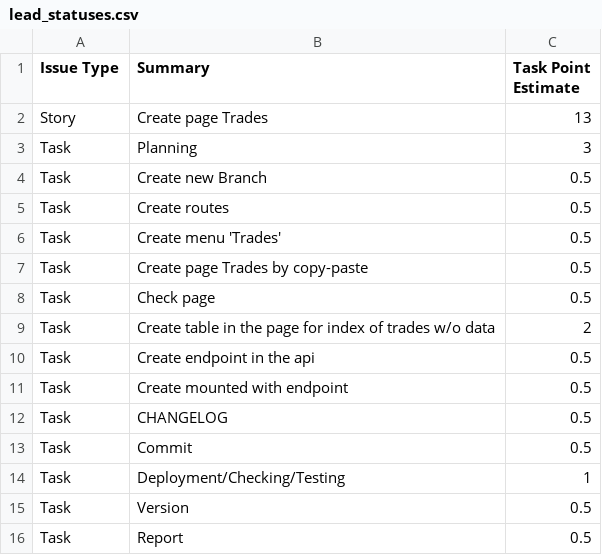
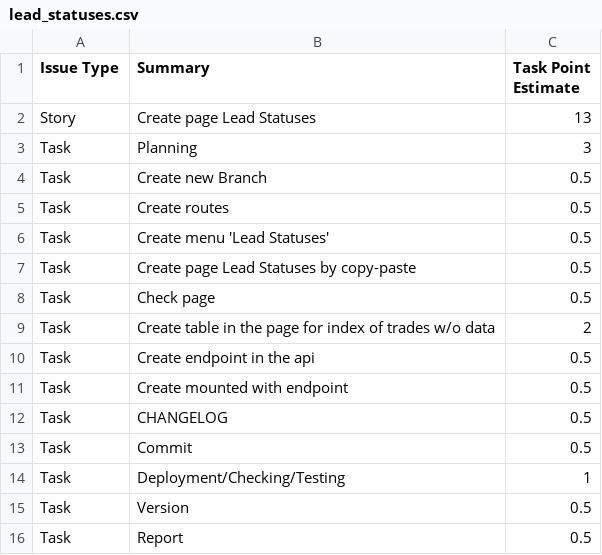
Before and after one commit to webup-dev/crm-build-constr-back-end, a CSV file: docs/tasks/front-end/leads/lead_statuses.csv, drawn as a sheet.

```diff
--- a/docs/tasks/front-end/leads/lead_statuses.csv
+++ b/docs/tasks/front-end/leads/lead_statuses.csv
@@ -1,3 +1,3 @@
 Issue Type,Summary,Task Point Estimate
-Story,Create page Trades,13
+Story,Create page Lead Statuses,13
 Task,Planning,3
@@ -5,4 +5,4 @@ Task,Create new Branch,0.5
 Task,Create routes,0.5
-Task,Create menu 'Trades',0.5
-Task,Create page Trades by copy-paste,0.5
+Task,Create menu 'Lead Statuses',0.5
+Task,Create page Lead Statuses by copy-paste,0.5
 Task,Check page,0.5
```
Also changed, not shown: 1 other file.
